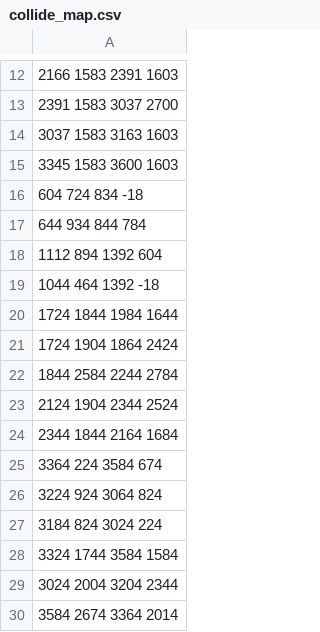
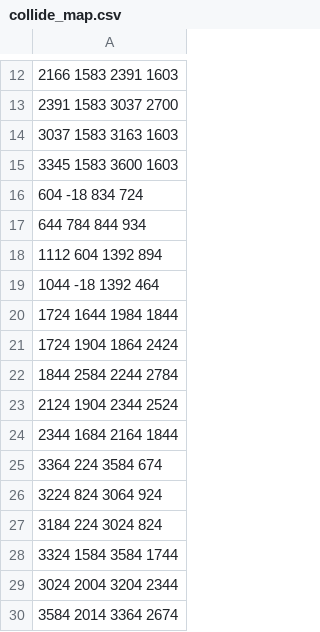
Before and after one commit to avanturen/Final_project, a CSV file: collide_map.csv, drawn as a sheet; only a part is shown, gaps mark what is left out.

```diff
--- a/collide_map.csv
+++ b/collide_map.csv
@@ -15,7 +15,7 @@
 3345 1583 3600 1603
-604 724 834 -18
-644 934 844 784
-1112 894 1392 604
-1044 464 1392 -18
-1724 1844 1984 1644
+604 -18 834 724
+644 784 844 934
+1112 604 1392 894
+1044 -18 1392 464
+1724 1644 1984 1844
 1724 1904 1864 2424
@@ -23,8 +23,8 @@
 2124 1904 2344 2524
-2344 1844 2164 1684
+2344 1684 2164 1844
 3364 224 3584 674
-3224 924 3064 824
-3184 824 3024 224
-3324 1744 3584 1584
+3224 824 3064 924
+3184 224 3024 824
+3324 1584 3584 1744
 3024 2004 3204 2344
-3584 2674 3364 2014
+3584 2014 3364 2674
```
Also changed, not shown: 1 other file.
